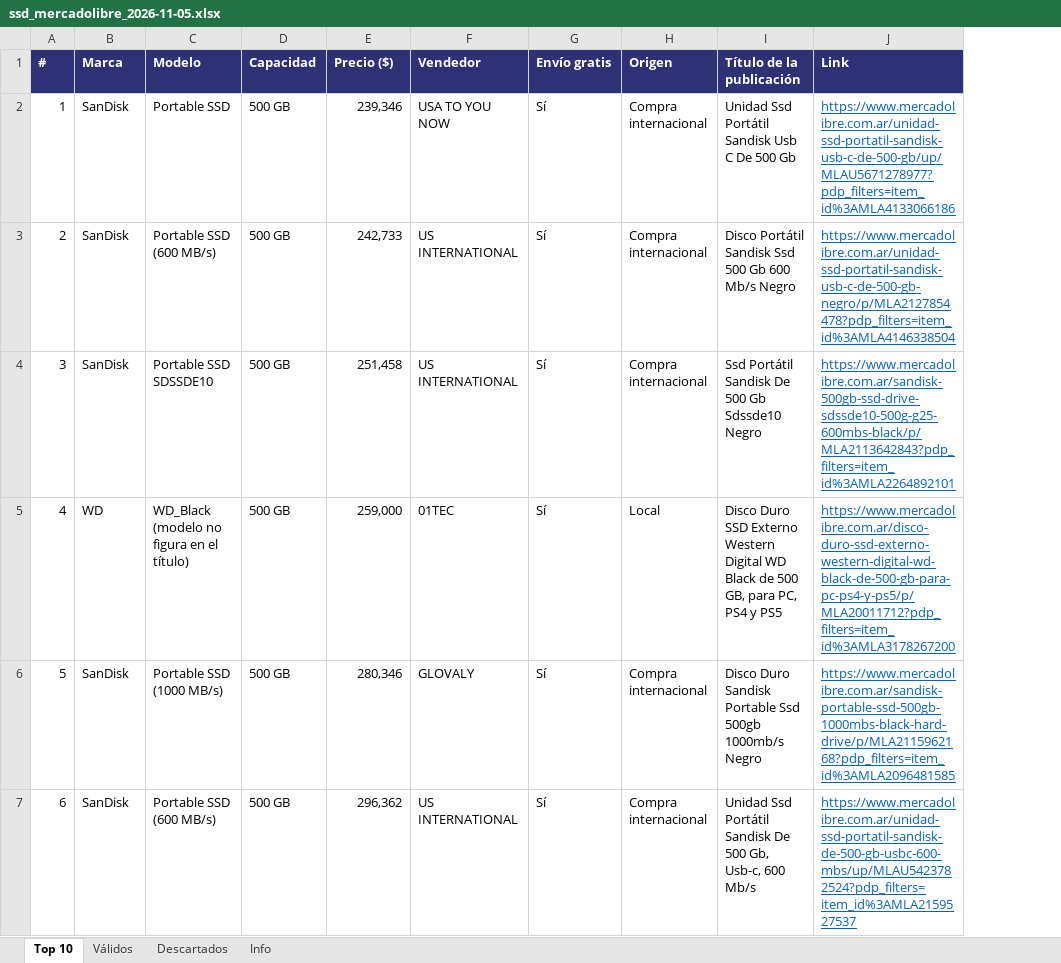
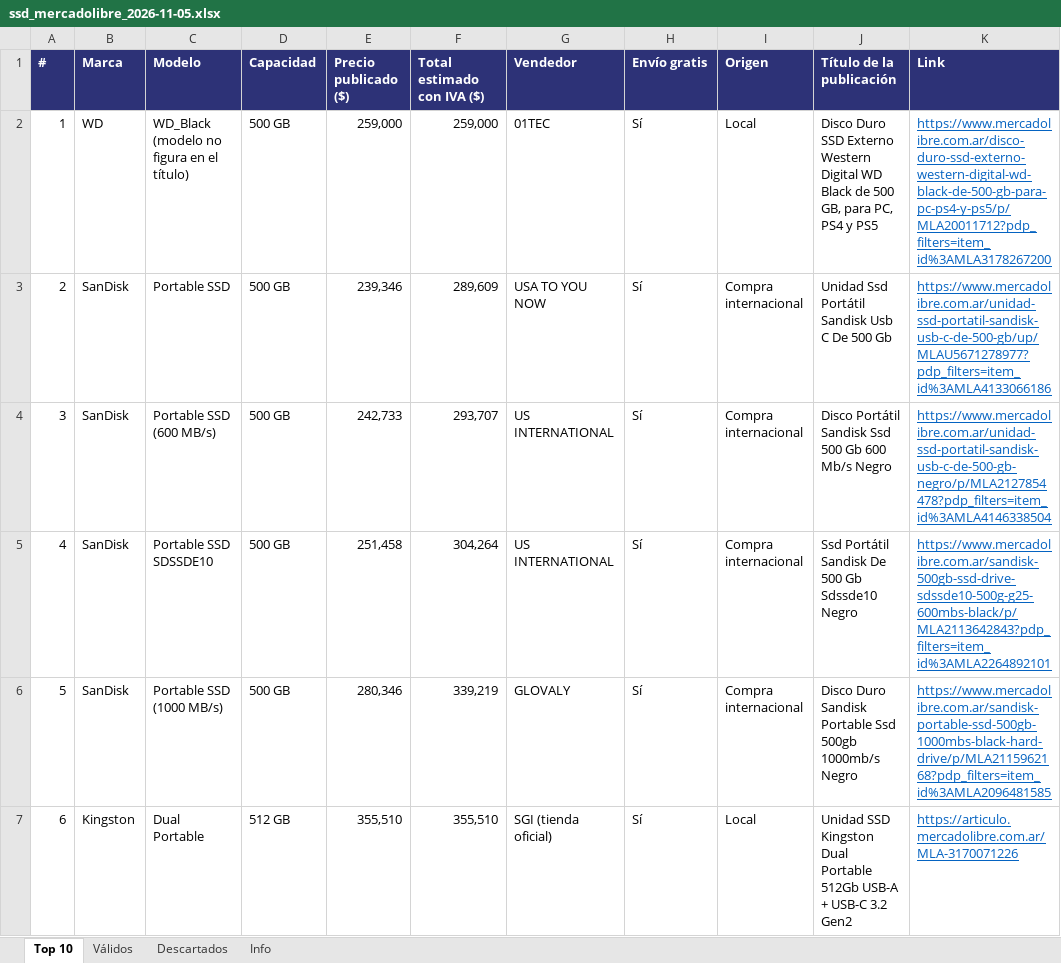
Before and after one commit to osval99/Cloud, an Excel workbook: busqueda-ssd/planillas/ssd_mercadolibre_2026-11-05.xlsx, sheet Top 10, drawn as a sheet; only a part is shown; values as stored, in another font and other column widths than the file's, no borders; addresses are those after the commit; the diff covers the shown part only; the diff names each change by its address in the sheet, - before the commit and + after, or states it on an @@ line.

```diff
--- a/busqueda-ssd/planillas/ssd_mercadolibre_2026-11-05.xlsx (sheet Top 10)
+++ b/busqueda-ssd/planillas/ssd_mercadolibre_2026-11-05.xlsx (sheet Top 10)
+column F (Total estimado con IVA ($)), rows 2-7: 259,000 | 289,609 | 293,707 | 304,264 | 339,219 | 355,510
-E1: Precio ($)
+E1: Precio publicado ($)
-B2 (Marca): SanDisk
+B2 (Marca): WD
-C2 (Modelo): Portable SSD
+C2 (Modelo): WD_Black (modelo no figura en el título)
-E2 (Precio publicado ($)): 239,346
+E2 (Precio publicado ($)): 259,000
-G2 (Vendedor): USA TO YOU NOW
+G2 (Vendedor): 01TEC
-I2 (Origen): Compra internacional
+I2 (Origen): Local
-J2 (Título de la publicación): Unidad Ssd Portátil Sandisk Usb C De 500 Gb
+J2 (Título de la publicación): Disco Duro SSD Externo Western Digital WD Black de 500 GB, para PC, PS4 y PS5
-K2 (Link): https://www.mercadolibre.com.ar/unidad-ssd-portatil-sandisk-usb-c-de-500-gb/up/MLAU5671278977?pdp_filters=item_id%3AMLA4133066186
+K2 (Link): https://www.mercadolibre.com.ar/disco-duro-ssd-externo-western-digital-wd-black-de-500-gb-para-pc-ps4-y-ps5/p/MLA20011712?pdp_filters=item_id%3AMLA3178267200
-C3 (Modelo): Portable SSD (600 MB/s)
+C3 (Modelo): Portable SSD
-E3 (Precio publicado ($)): 242,733
+E3 (Precio publicado ($)): 239,346
-G3 (Vendedor): US INTERNATIONAL
+G3 (Vendedor): USA TO YOU NOW
-J3 (Título de la publicación): Disco Portátil Sandisk Ssd 500 Gb 600 Mb/s Negro
+J3 (Título de la publicación): Unidad Ssd Portátil Sandisk Usb C De 500 Gb
-K3 (Link): https://www.mercadolibre.com.ar/unidad-ssd-portatil-sandisk-usb-c-de-500-gb-negro/p/MLA2127854478?pdp_filters=item_id%3AMLA4146338504
+K3 (Link): https://www.mercadolibre.com.ar/unidad-ssd-portatil-sandisk-usb-c-de-500-gb/up/MLAU5671278977?pdp_filters=item_id%3AMLA4133066186
-C4 (Modelo): Portable SSD SDSSDE10
+C4 (Modelo): Portable SSD (600 MB/s)
-E4 (Precio publicado ($)): 251,458
+E4 (Precio publicado ($)): 242,733
-J4 (Título de la publicación): Ssd Portátil Sandisk De 500 Gb Sdssde10 Negro
+J4 (Título de la publicación): Disco Portátil Sandisk Ssd 500 Gb 600 Mb/s Negro
-K4 (Link): https://www.mercadolibre.com.ar/sandisk-500gb-ssd-drive-sdssde10-500g-g25-600mbs-black/p/MLA2113642843?pdp_filters=item_id%3AMLA2264892101
+K4 (Link): https://www.mercadolibre.com.ar/unidad-ssd-portatil-sandisk-usb-c-de-500-gb-negro/p/MLA2127854478?pdp_filters=item_id%3AMLA4146338504
-B5 (Marca): WD
+B5 (Marca): SanDisk
-C5 (Modelo): WD_Black (modelo no figura en el título)
+C5 (Modelo): Portable SSD SDSSDE10
-E5 (Precio publicado ($)): 259,000
+E5 (Precio publicado ($)): 251,458
-G5 (Vendedor): 01TEC
+G5 (Vendedor): US INTERNATIONAL
-I5 (Origen): Local
+I5 (Origen): Compra internacional
-J5 (Título de la publicación): Disco Duro SSD Externo Western Digital WD Black de 500 GB, para PC, PS4 y PS5
+J5 (Título de la publicación): Ssd Portátil Sandisk De 500 Gb Sdssde10 Negro
-K5 (Link): https://www.mercadolibre.com.ar/disco-duro-ssd-externo-western-digital-wd-black-de-500-gb-para-pc-ps4-y-ps5/p/MLA20011712?pdp_filters=item_id%3AMLA3178267200
+K5 (Link): https://www.mercadolibre.com.ar/sandisk-500gb-ssd-drive-sdssde10-500g-g25-600mbs-black/p/MLA2113642843?pdp_filters=item_id%3AMLA2264892101
-B7 (Marca): SanDisk
+B7 (Marca): Kingston
-C7 (Modelo): Portable SSD (600 MB/s)
+C7 (Modelo): Dual Portable
-D7 (Capacidad): 500 GB
+D7 (Capacidad): 512 GB
-E7 (Precio publicado ($)): 296,362
+E7 (Precio publicado ($)): 355,510
-G7 (Vendedor): US INTERNATIONAL
+G7 (Vendedor): SGI (tienda oficial)
-I7 (Origen): Compra internacional
+I7 (Origen): Local
-J7 (Título de la publicación): Unidad Ssd Portátil Sandisk De 500 Gb, Usb-c, 600 Mb/s
+J7 (Título de la publicación): Unidad SSD Kingston Dual Portable 512Gb USB-A + USB-C 3.2 Gen2
-K7 (Link): https://www.mercadolibre.com.ar/unidad-ssd-portatil-sandisk-de-500-gb-usbc-600-mbs/up/MLAU5423782524?pdp_filters=item_id%3AMLA2159527537
+K7 (Link): https://articulo.mercadolibre.com.ar/MLA-3170071226
```
Also changed, not shown: 27 edited cells elsewhere in this sheet, sheet Válidos, sheet Descartados, sheet Info, 2 other files.
